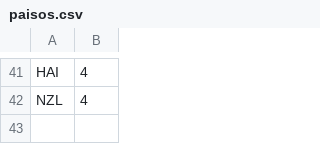
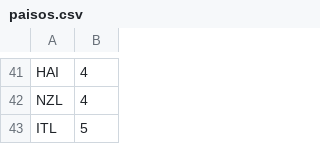
Before and after one commit to tcatalaI/lli5_2526, a CSV file: paisos.csv, drawn as a sheet; only a part is shown, gaps mark what is left out.

Commit message:
Afegim arxius paisos que s'han classificat (format csv amb separador , ) Versió inicial

```diff
--- a/paisos.csv
+++ b/paisos.csv
@@ -42 +42,2 @@ HAI,4
 NZL,4
+ITL,5
```
